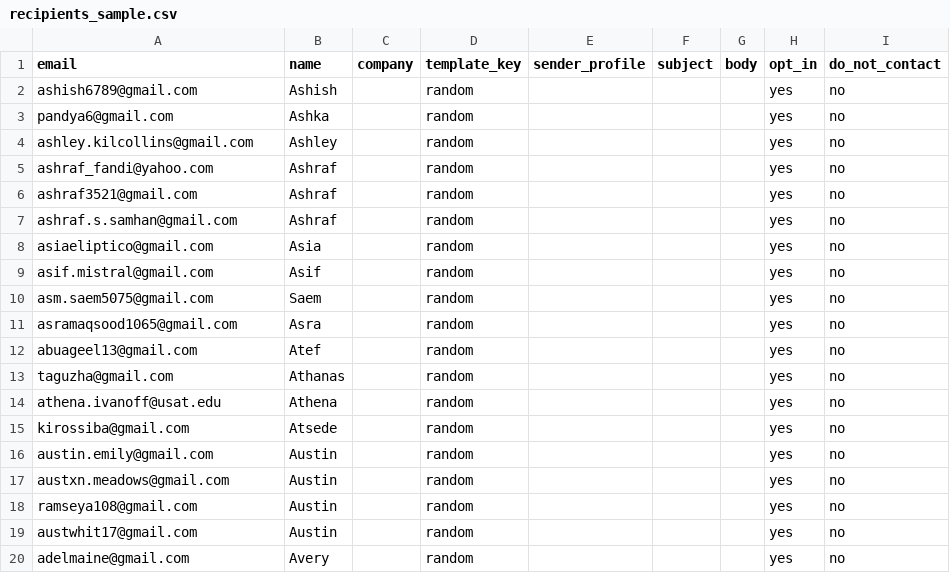
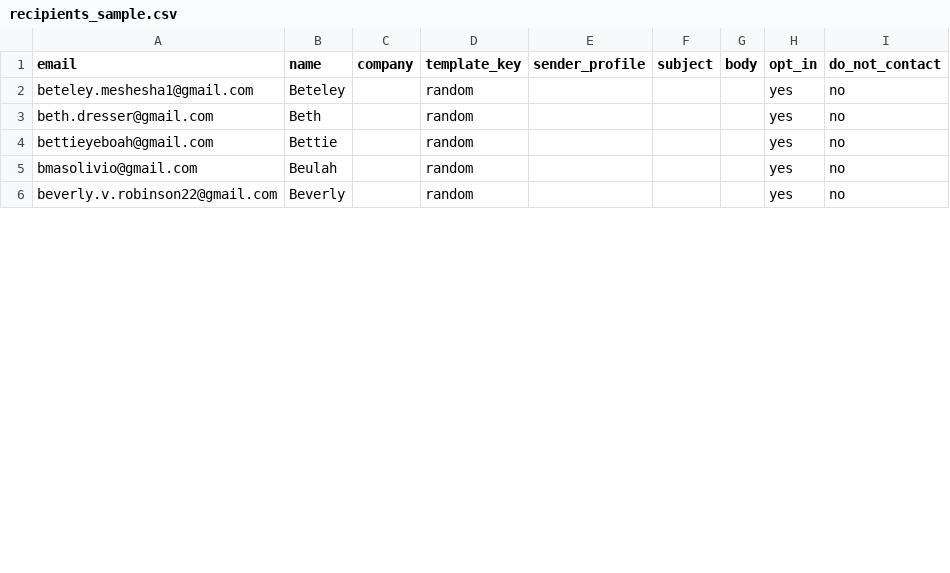
Before and after one commit to Shinyinight/proton_playwright_ui_mailer, a CSV file: recipients_sample.csv, drawn as a sheet; only a part is shown; the diff covers the shown part only.

Commit message:
update memails

```diff
--- a/recipients_sample.csv
+++ b/recipients_sample.csv
@@ -1,20 +1,6 @@
 email,name,company,template_key,sender_profile,subject,body,opt_in,do_not_contact
-ashish6789@gmail.com,Ashish,,random,,,,yes,no
-pandya6@gmail.com,Ashka,,random,,,,yes,no
-ashley.kilcollins@gmail.com,Ashley,,random,,,,yes,no
-ashraf_fandi@yahoo.com,Ashraf,,random,,,,yes,no
-ashraf3521@gmail.com,Ashraf,,random,,,,yes,no
-ashraf.s.samhan@gmail.com,Ashraf,,random,,,,yes,no
-asiaeliptico@gmail.com,Asia,,random,,,,yes,no
-asif.mistral@gmail.com,Asif,,random,,,,yes,no
-asm.saem5075@gmail.com,Saem,,random,,,,yes,no
-asramaqsood1065@gmail.com,Asra,,random,,,,yes,no
-abuageel13@gmail.com,Atef,,random,,,,yes,no
-taguzha@gmail.com,Athanas,,random,,,,yes,no
-athena.ivanoff@usat.edu,Athena,,random,,,,yes,no
-kirossiba@gmail.com,Atsede,,random,,,,yes,no
-austin.emily@gmail.com,Austin,,random,,,,yes,no
-austxn.meadows@gmail.com,Austin,,random,,,,yes,no
-ramseya108@gmail.com,Austin,,random,,,,yes,no
-austwhit17@gmail.com,Austin,,random,,,,yes,no
-adelmaine@gmail.com,Avery,,random,,,,yes,no
+beteley.meshesha1@gmail.com,Beteley,,random,,,,yes,no
+beth.dresser@gmail.com,Beth,,random,,,,yes,no
+bettieyeboah@gmail.com,Bettie,,random,,,,yes,no
+bmasolivio@gmail.com,Beulah,,random,,,,yes,no
+beverly.v.robinson22@gmail.com,Beverly,,random,,,,yes,no
```
Also changed, not shown: 1 added row, 5 removed rows and 52 edited cells elsewhere in this file.
